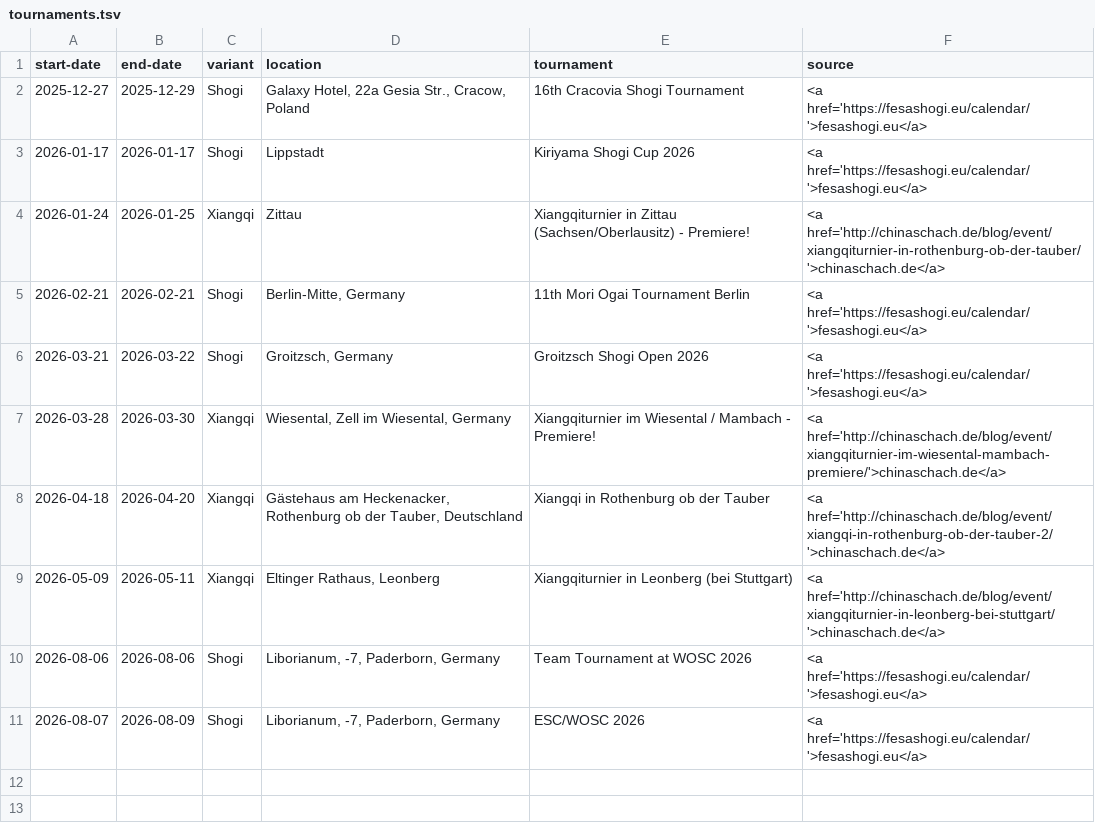
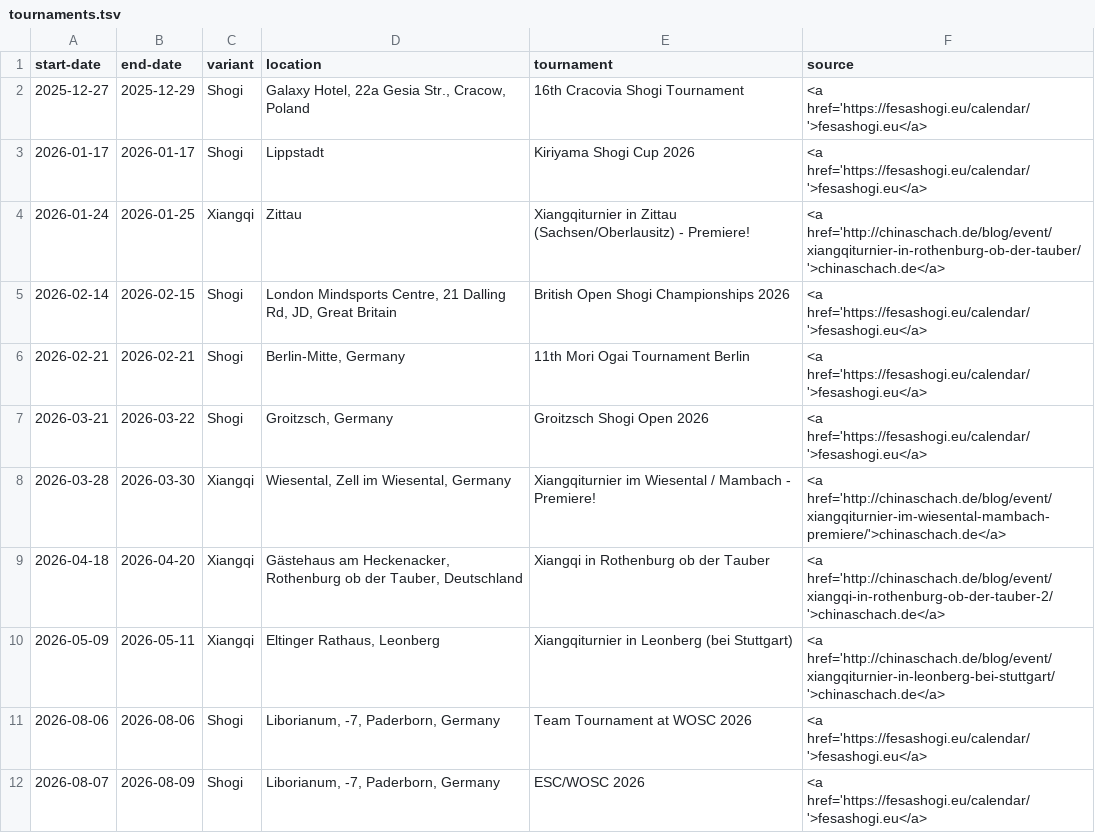
Before and after one commit to chess-variants/chess-variants.github.io, a TSV file: _data/tournaments.tsv, drawn as a sheet; the diff names each change by its address in the sheet, - before the commit and + after, or states it on an @@ line.

```diff
--- a/_data/tournaments.tsv
+++ b/_data/tournaments.tsv
+row 5: 2026-02-14 | 2026-02-15 | Shogi | London Mindsports Centre, 21 Dalling Rd, JD, Great Britain | British Open Shogi Championships 2026 | <a href='https://fesashogi.eu/calendar/'>fesashogi.eu</a>
```
